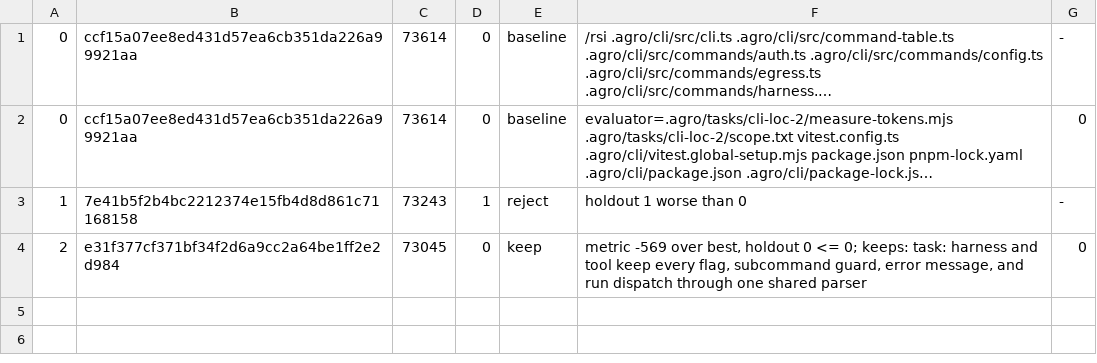
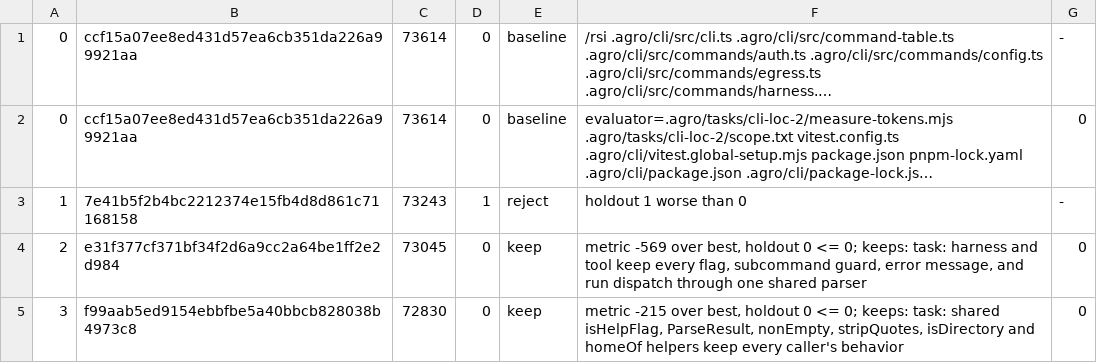
Before and after one commit to mifunedev/agro, a TSV file: .agro/tasks/cli-loc-2-rsi/rsi.tsv, drawn as a sheet; long unchanged cells end in …; the diff names each change by its address in the sheet, - before the commit and + after, or states it on an @@ line.

Commit message:
task: rsi cli-loc-2-rsi loop 3 keep

```diff
--- a/.agro/tasks/cli-loc-2-rsi/rsi.tsv
+++ b/.agro/tasks/cli-loc-2-rsi/rsi.tsv
+row 5: 3 | f99aab5ed9154ebbfbe5a40bbcb828038b4973c8 | 72830 | 0 | keep | metric -215 over best, holdout 0 <= 0; keeps: task: shared isHelpFlag, ParseResult, nonEmpty, stripQuotes, isDirectory and homeOf helpers keep every caller's behavior | 0
```
Also changed, not shown: 10 other files.
